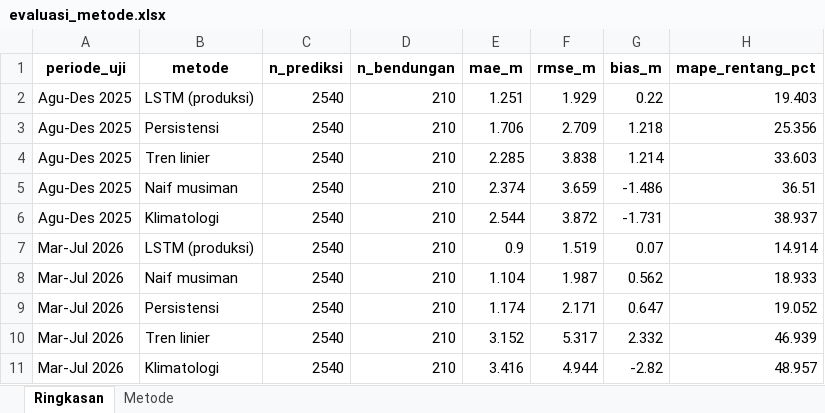
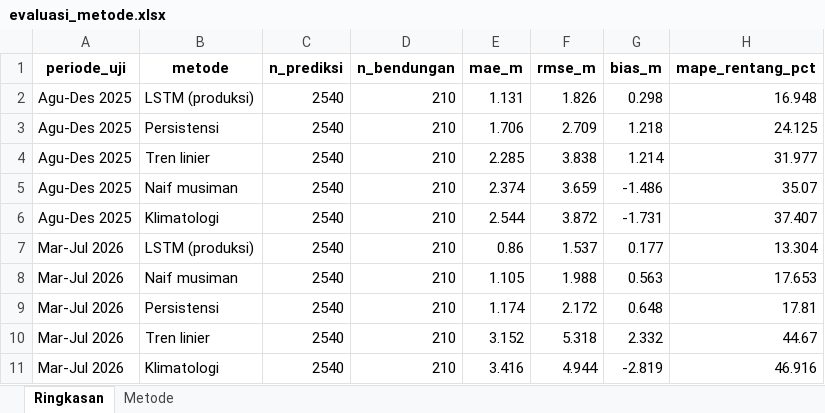
Before and after one commit to faradilahade/machine-learning-tma-pmb-2026, an Excel workbook: output/prediksi/evaluasi_metode.xlsx, sheet Ringkasan, drawn as a sheet; values as stored, in another font and other column widths than the file's, no borders; the diff names each change by its address in the sheet, - before the commit and + after, or states it on an @@ line.

```diff
--- a/output/prediksi/evaluasi_metode.xlsx (sheet Ringkasan)
+++ b/output/prediksi/evaluasi_metode.xlsx (sheet Ringkasan)
-E2 (mae_m): 1.251
+E2 (mae_m): 1.131
-F2 (rmse_m): 1.929
+F2 (rmse_m): 1.826
-G2 (bias_m): 0.22
+G2 (bias_m): 0.298
-H2 (mape_rentang_pct): 19.403
+H2 (mape_rentang_pct): 16.948
-H3 (mape_rentang_pct): 25.356
+H3 (mape_rentang_pct): 24.125
-H4 (mape_rentang_pct): 33.603
+H4 (mape_rentang_pct): 31.977
-H5 (mape_rentang_pct): 36.51
+H5 (mape_rentang_pct): 35.07
-H6 (mape_rentang_pct): 38.937
+H6 (mape_rentang_pct): 37.407
-E7 (mae_m): 0.9
+E7 (mae_m): 0.86
-F7 (rmse_m): 1.519
+F7 (rmse_m): 1.537
-G7 (bias_m): 0.07
+G7 (bias_m): 0.177
-H7 (mape_rentang_pct): 14.914
+H7 (mape_rentang_pct): 13.304
-E8 (mae_m): 1.104
+E8 (mae_m): 1.105
-F8 (rmse_m): 1.987
+F8 (rmse_m): 1.988
-G8 (bias_m): 0.562
+G8 (bias_m): 0.563
-H8 (mape_rentang_pct): 18.933
+H8 (mape_rentang_pct): 17.653
-F9 (rmse_m): 2.171
+F9 (rmse_m): 2.172
-G9 (bias_m): 0.647
+G9 (bias_m): 0.648
-H9 (mape_rentang_pct): 19.052
+H9 (mape_rentang_pct): 17.81
-F10 (rmse_m): 5.317
+F10 (rmse_m): 5.318
-H10 (mape_rentang_pct): 46.939
+H10 (mape_rentang_pct): 44.67
-G11 (bias_m): -2.82
+G11 (bias_m): -2.819
-H11 (mape_rentang_pct): 48.957
+H11 (mape_rentang_pct): 46.916
```
Also changed, not shown: data/processed/rekap_qc.xlsx, output/prediksi/prediksi_tma_2026.xlsx, 43 other files.
